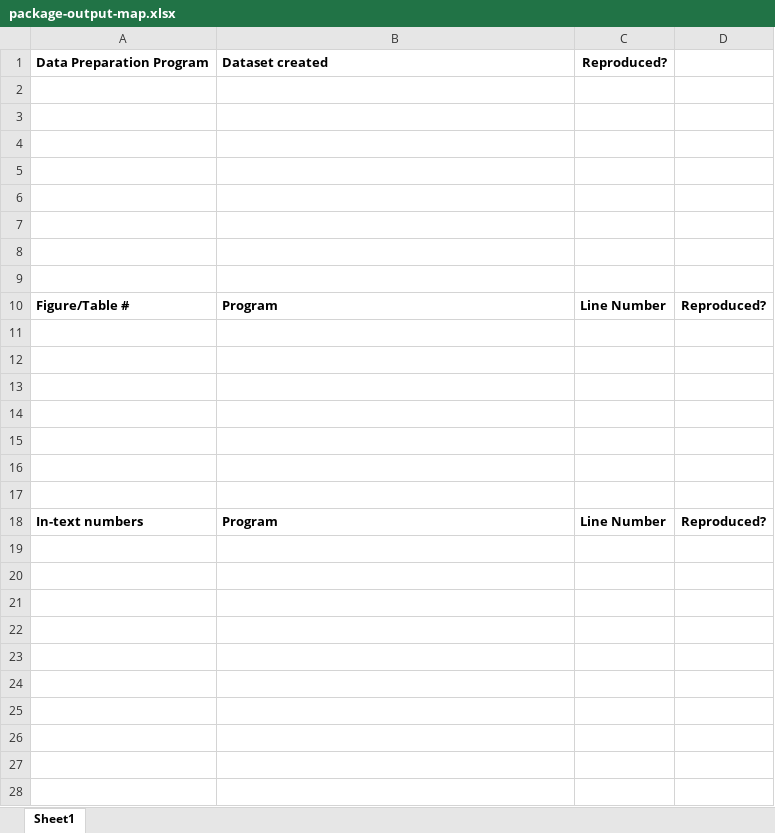
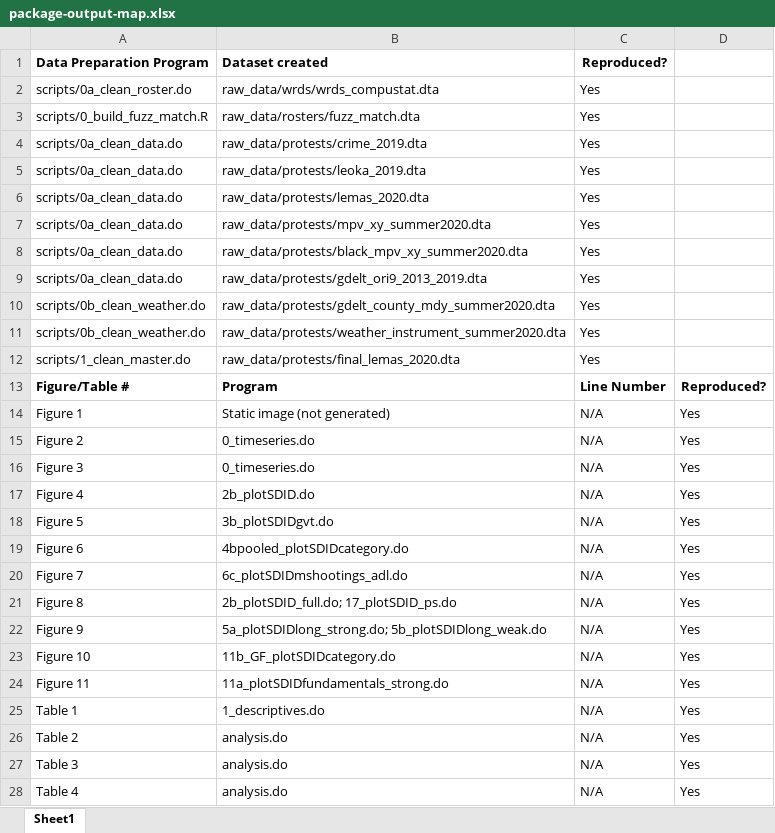
Before and after one commit to JPE-Reproducibility/JPE-Rivera-20251367, an Excel workbook: package-output-map.xlsx, sheet Sheet1, drawn as a sheet; only a part is shown; the shorter side is filled out with more unchanged rows; values as stored, in another font and other column widths than the file's, no borders; addresses are those after the commit; the diff covers the shown part only; the diff names each change by its address in the sheet, - before the commit and + after, or states it on an @@ line.

Commit message:
second round. all outputs reproduced. takes a whole week to run. some outputs are discrepant.

```diff
--- a/package-output-map.xlsx (sheet Sheet1)
+++ b/package-output-map.xlsx (sheet Sheet1)
-row 2: (empty)
+row 2: scripts/0a_clean_roster.do | raw_data/wrds/wrds_compustat.dta | Yes
-row 3: (empty)
+row 3: scripts/0_build_fuzz_match.R | raw_data/rosters/fuzz_match.dta | Yes
-row 4: (empty)
+row 4: scripts/0a_clean_data.do | raw_data/protests/crime_2019.dta | Yes
-row 5: (empty)
+row 5: scripts/0a_clean_data.do | raw_data/protests/leoka_2019.dta | Yes
-row 6: (empty)
+row 6: scripts/0a_clean_data.do | raw_data/protests/lemas_2020.dta | Yes
-row 7: (empty)
+row 7: scripts/0a_clean_data.do | raw_data/protests/mpv_xy_summer2020.dta | Yes
-row 8: (empty)
+row 8: scripts/0a_clean_data.do | raw_data/protests/black_mpv_xy_summer2020.dta | Yes
-row 9: (empty)
+row 9: scripts/0a_clean_data.do | raw_data/protests/gdelt_ori9_2013_2019.dta | Yes
+row 10: scripts/0b_clean_weather.do | raw_data/protests/gdelt_county_mdy_summer2020.dta | Yes
+row 11: scripts/0b_clean_weather.do | raw_data/protests/weather_instrument_summer2020.dta | Yes
+row 12: scripts/1_clean_master.do | raw_data/protests/final_lemas_2020.dta | Yes
-row 14: (empty)
+row 14: Figure 1 | Static image (not generated) | N/A | Yes
-row 15: (empty)
+row 15: Figure 2 | 0_timeseries.do | N/A | Yes
-row 16: (empty)
+row 16: Figure 3 | 0_timeseries.do | N/A | Yes
-row 17: (empty)
+row 17: Figure 4 | 2b_plotSDID.do | N/A | Yes
-row 18: (empty)
+row 18: Figure 5 | 3b_plotSDIDgvt.do | N/A | Yes
-row 19: (empty)
+row 19: Figure 6 | 4bpooled_plotSDIDcategory.do | N/A | Yes
-row 20: (empty)
+row 20: Figure 7 | 6c_plotSDIDmshootings_adl.do | N/A | Yes
+row 21: Figure 8 | 2b_plotSDID_full.do; 17_plotSDID_ps.do | N/A | Yes
+row 22: Figure 9 | 5a_plotSDIDlong_strong.do; 5b_plotSDIDlong_weak.do | N/A | Yes
+row 23: Figure 10 | 11b_GF_plotSDIDcategory.do | N/A | Yes
+row 24: Figure 11 | 11a_plotSDIDfundamentals_strong.do | N/A | Yes
+row 25: Table 1 | 1_descriptives.do | N/A | Yes
+row 26: Table 2 | analysis.do | N/A | Yes
+row 27: Table 3 | analysis.do | N/A | Yes
+row 28: Table 4 | analysis.do | N/A | Yes
```
Also changed, not shown: 33 added rows elsewhere in this sheet, 13 other files.
